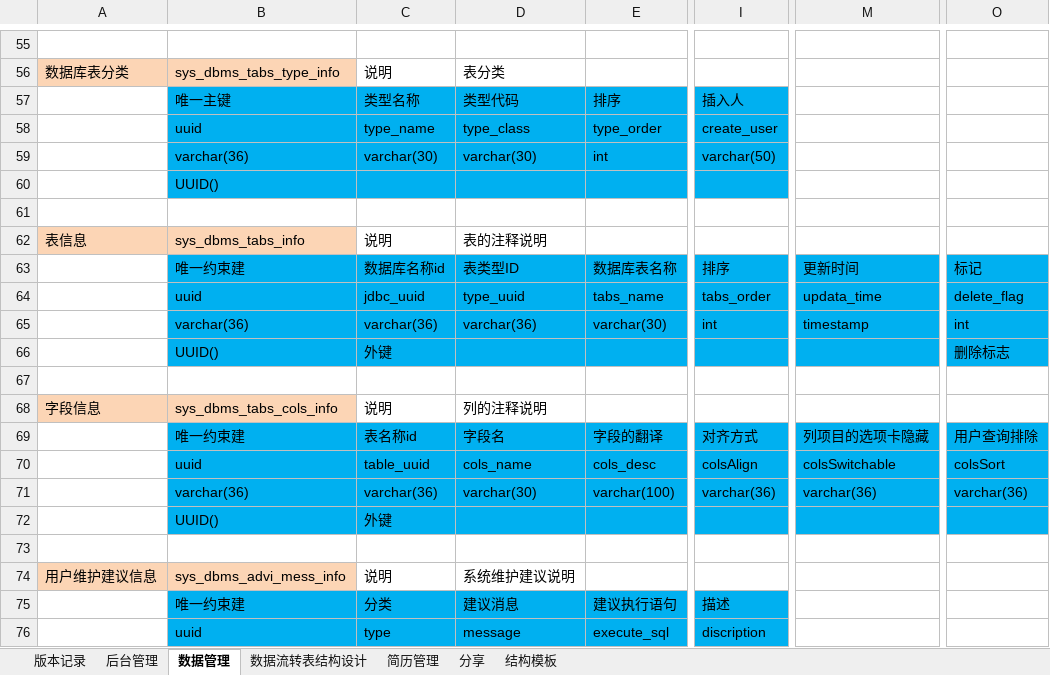
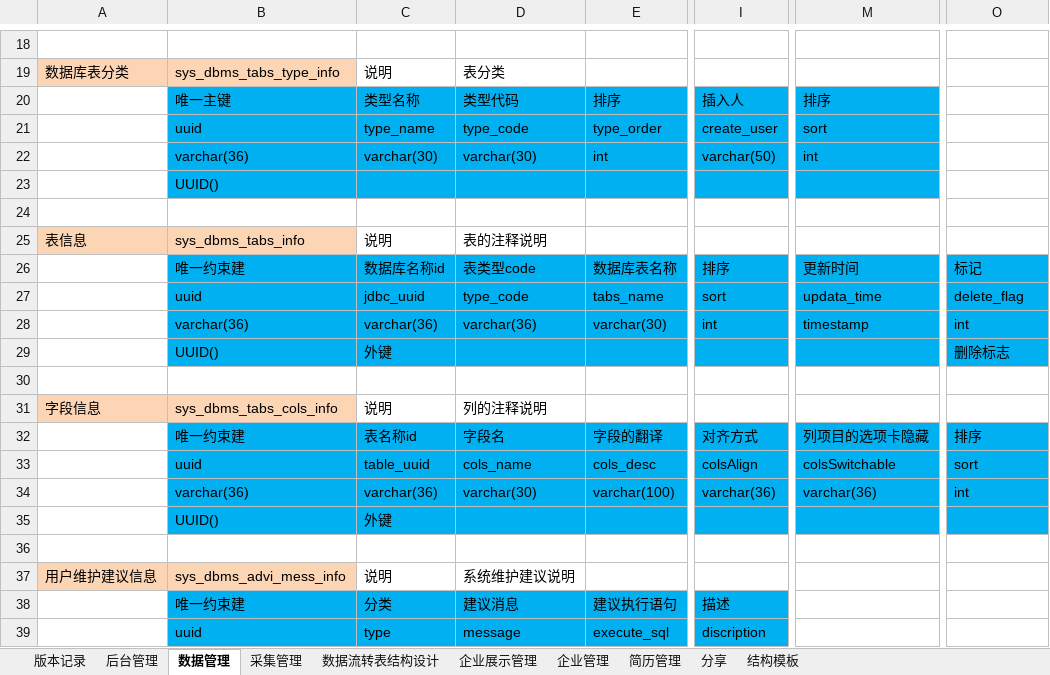
Before and after one commit to 514840279/tools-doc, an Excel workbook: file/design/数据库设计.xlsx, sheet 数据管理, drawn as a sheet; only a part is shown, gaps mark what is left out; values as stored, in another font and other column widths than the file's, no borders; addresses are those after the commit; the diff covers the shown part only; the diff names each change by its address in the sheet, - before the commit and + after, or states it on an @@ line.

```diff
--- a/file/design/数据库设计.xlsx (sheet 数据管理)
+++ b/file/design/数据库设计.xlsx (sheet 数据管理)
+sheet tab: 采集管理
+sheet tab: 企业展示管理
+sheet tab: 企业管理
-M20: (empty)
+M20: 排序
-M20:M23 fill: none
+M20:M23 fill: #00B0F0
-D21: type_class
+D21: type_code
-M21: (empty)
+M21: sort
-M22: (empty)
+M22: int
-D26: 表类型ID
+D26: 表类型code
-D27: type_uuid
+D27: type_code
-I27: tabs_order
+I27: sort
-O32: 用户查询排除
+O32: 排序
-O33: colsSort
+O33: sort
-O34: varchar(36)
+O34: int
```
Also changed, not shown: 2 added rows, 18 removed rows, 1 hidden or unhidden row and 10 edited cells elsewhere in this sheet, sheet 结构模板, hidden cells.
